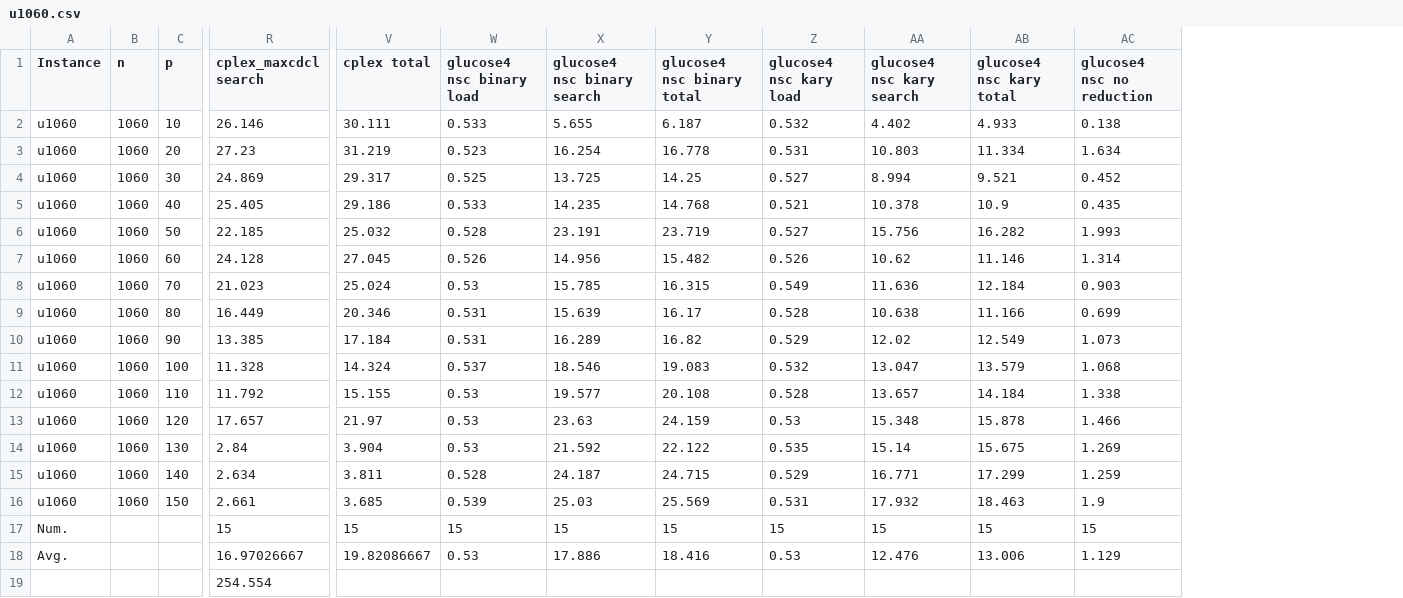
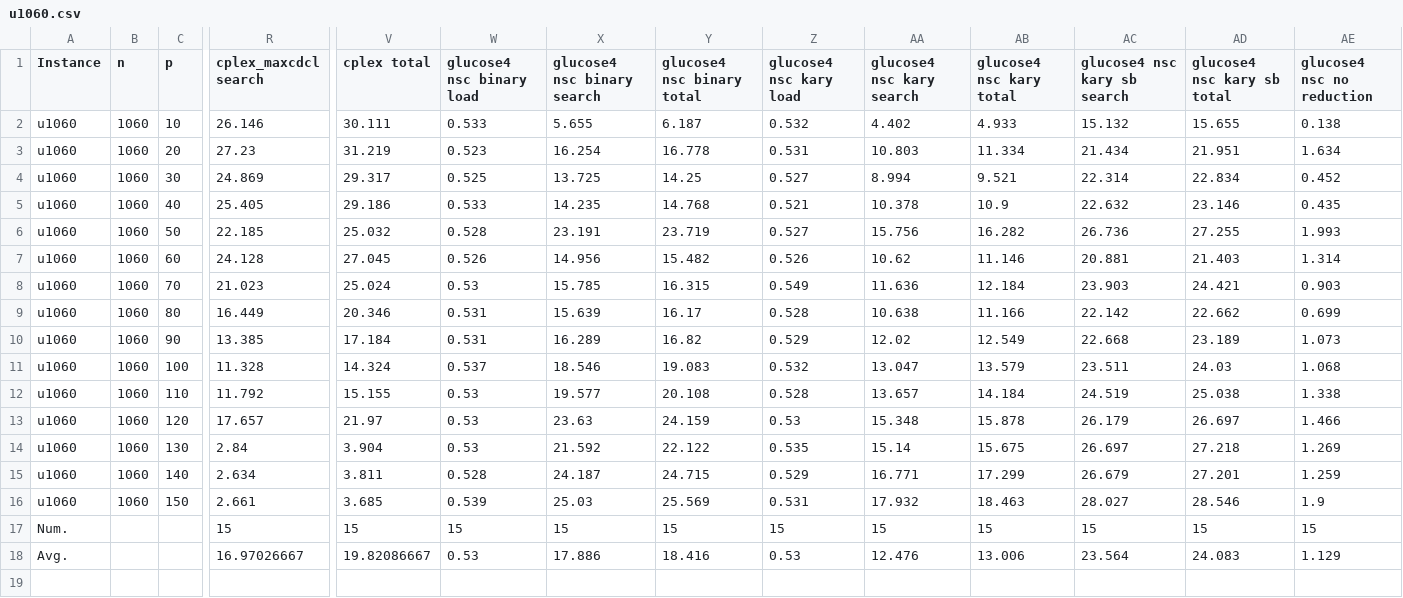
Before and after one commit to djnhngocduc/P-Center, a CSV file: results/results/u1060.csv, drawn as a sheet; only a part is shown, gaps mark what is left out; removed rows and columns are numbered as before the commit, all else as after; rows hold the shown columns only; the diff names each change by its address in the sheet, - before the commit and + after, or states it on an @@ line.

```diff
--- a/results/results/u1060.csv
+++ b/results/results/u1060.csv
+column AC (glucose4 nsc kary sb search), rows 2-18: 15.132 | 21.434 | 22.314 | 22.632 | 26.736 | 20.881 | 23.903 | 22.142 | 22.668 | 23.511 | 24.519 | 26.179 | 26.697 | 26.679 | 28.027 | 15 | 23.564
+column AD (glucose4 nsc kary sb total), rows 2-18: 15.655 | 21.951 | 22.834 | 23.146 | 27.255 | 21.403 | 24.421 | 22.662 | 23.189 | 24.03 | 25.038 | 26.697 | 27.218 | 27.201 | 28.546 | 15 | 24.083
-row 19:  |  |  | 254.554
```
Also changed, not shown: 2 other files.
